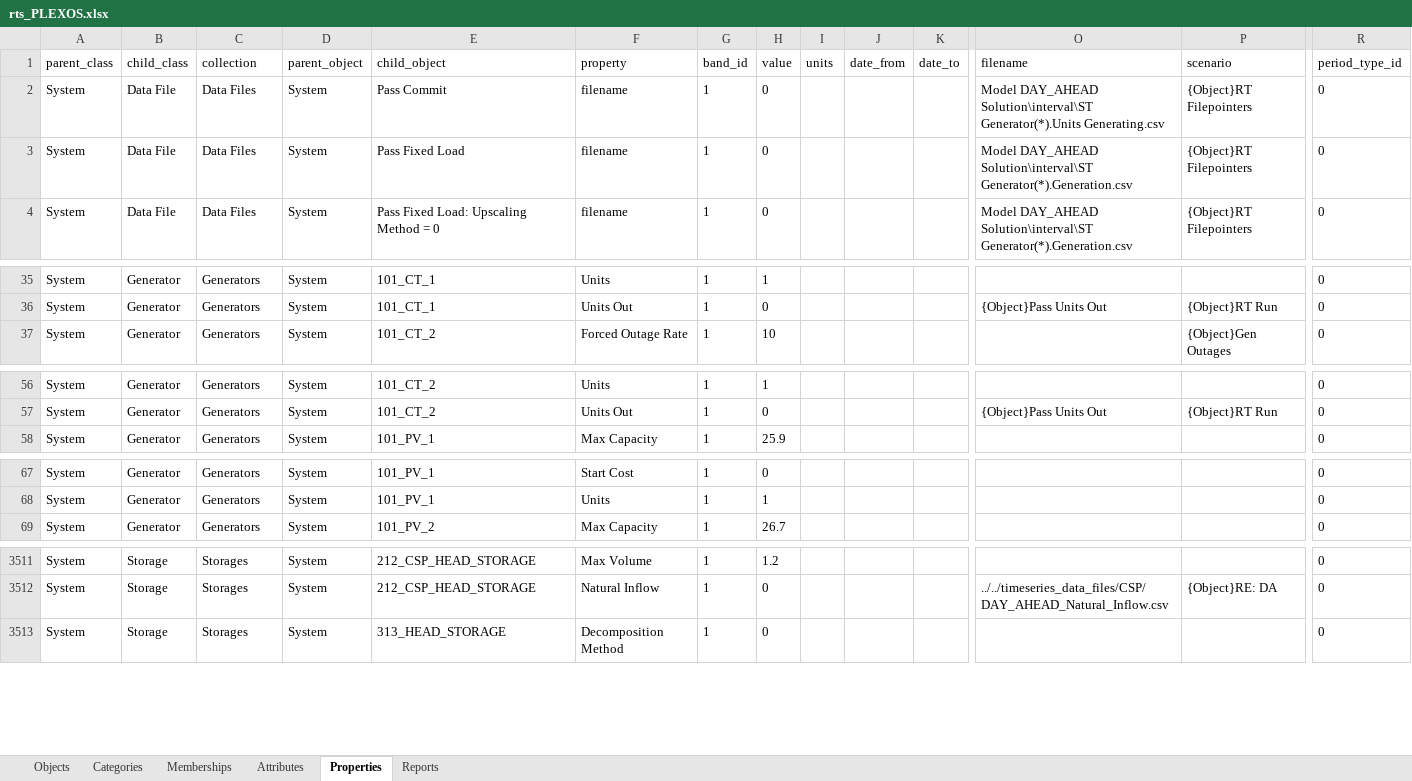
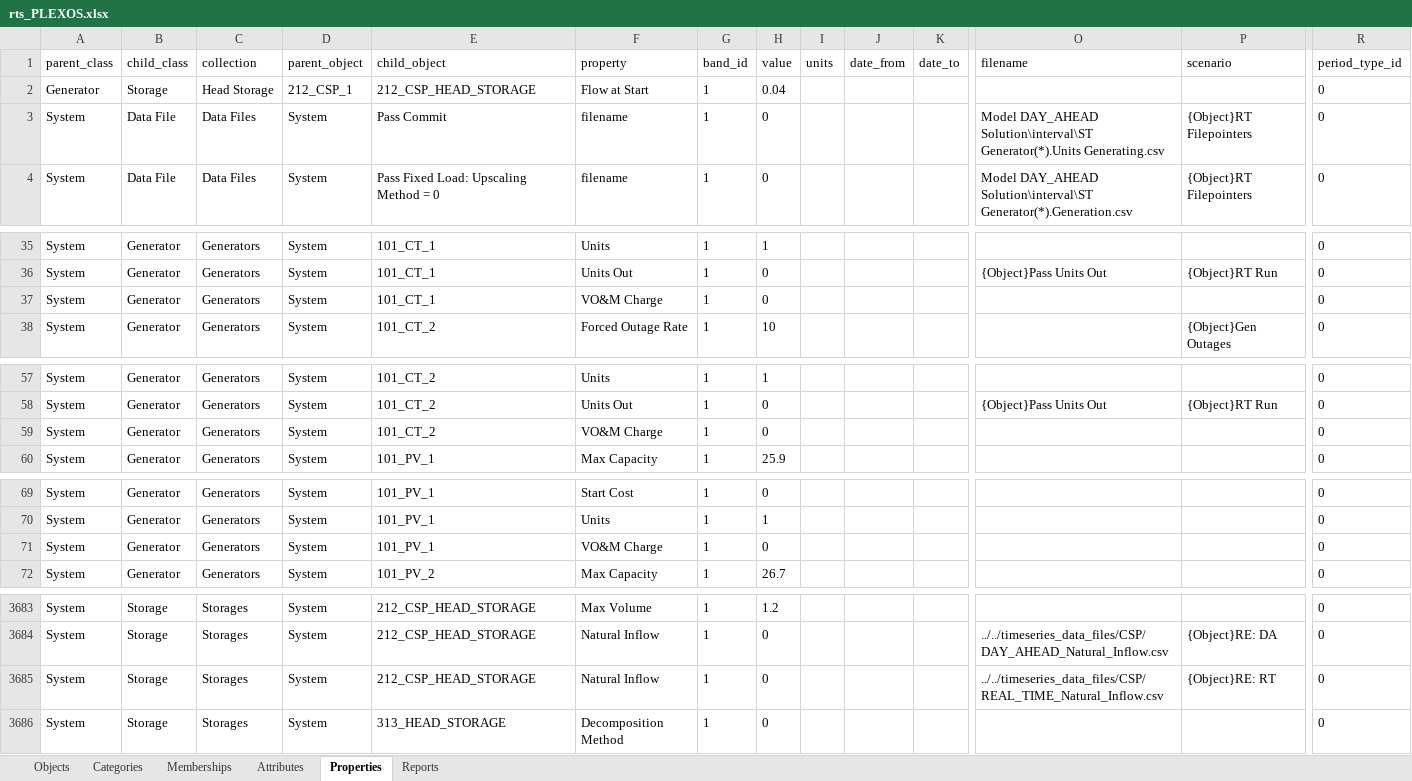
Before and after one commit to GridMod/RTS-GMLC, an Excel workbook: RTS_Data/FormattedData/PLEXOS/rts_PLEXOS.xlsx, sheet Properties, drawn as a sheet; only a part is shown, gaps mark what is left out; values as stored, in another font and other column widths than the file's, no borders; removed rows and columns are numbered as before the commit, all else as after; rows hold the shown columns only; the diff covers the shown part only; the diff names each change by its address in the sheet, - before the commit and + after, or states it on an @@ line.

```diff
--- a/RTS_Data/FormattedData/PLEXOS/rts_PLEXOS.xlsx (sheet Properties)
+++ b/RTS_Data/FormattedData/PLEXOS/rts_PLEXOS.xlsx (sheet Properties)
+row 2: Generator | Storage | Head Storage | 212_CSP_1 | 212_CSP_HEAD_STORAGE | Flow at Start | 1 | 0.04 |  |  |  |  |  | 0
-row 3: System | Data File | Data Files | System | Pass Fixed Load | filename | 1 | 0 |  |  |  | Model DAY_AHEAD Solution\interval\ST Generator(*).Generation.csv | {Object}RT Filepointers | 0
+row 37: System | Generator | Generators | System | 101_CT_1 | VO&M Charge | 1 | 0 |  |  |  |  |  | 0
+row 59: System | Generator | Generators | System | 101_CT_2 | VO&M Charge | 1 | 0 |  |  |  |  |  | 0
+row 71: System | Generator | Generators | System | 101_PV_1 | VO&M Charge | 1 | 0 |  |  |  |  |  | 0
+row 3685: System | Storage | Storages | System | 212_CSP_HEAD_STORAGE | Natural Inflow | 1 | 0 |  |  |  | ../../timeseries_data_files/CSP/REAL_TIME_Natural_Inflow.csv | {Object}RE: RT | 0
```
Also changed, not shown: 169 added rows and 3 edited cells elsewhere in this sheet, sheet Objects, 6 other files.
